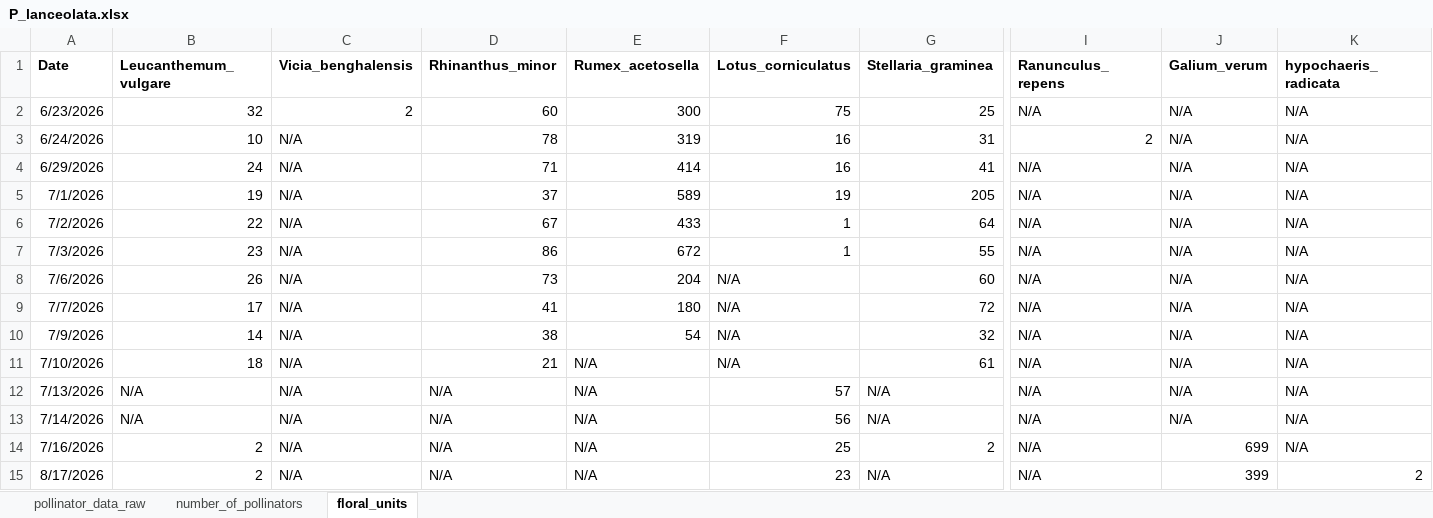
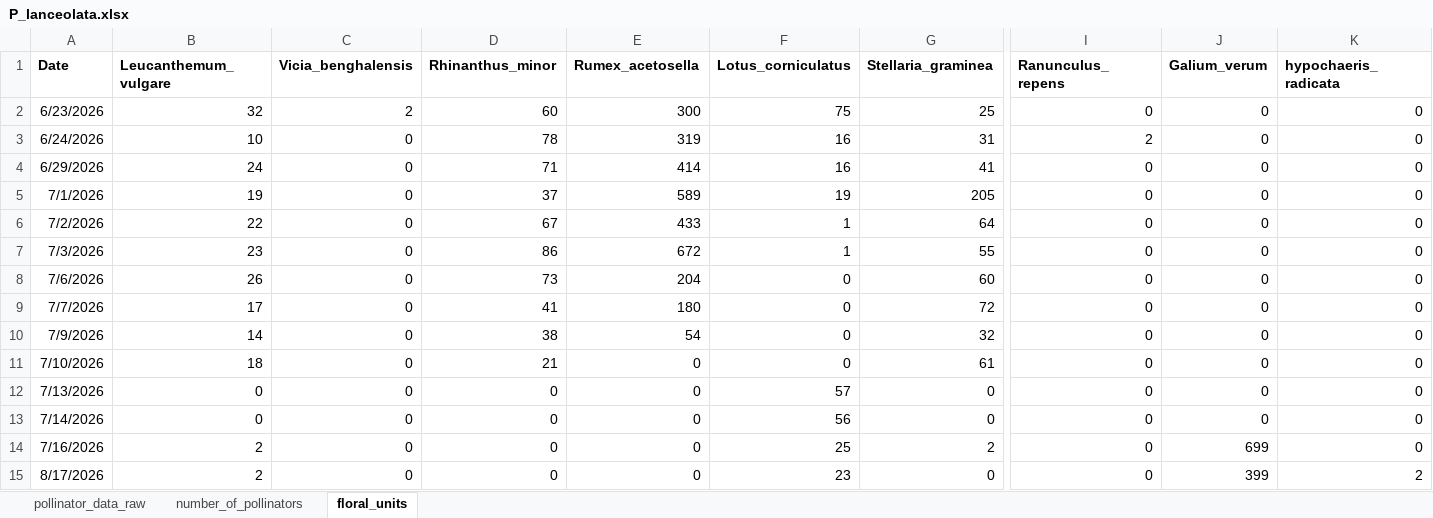
Before and after one commit to leafyleaf4/temporal_pollinators, an Excel workbook: spreadsheets/P_lanceolata.xlsx, sheet floral_units, drawn as a sheet; only a part is shown, gaps mark what is left out; values as stored, in another font and other column widths than the file's, no borders; the diff names each change by its address in the sheet, - before the commit and + after, or states it on an @@ line.

```diff
--- a/spreadsheets/P_lanceolata.xlsx (sheet floral_units)
+++ b/spreadsheets/P_lanceolata.xlsx (sheet floral_units)
-I2 (Ranunculus_repens): N/A
+I2 (Ranunculus_repens): 0
-J2:J13 (Galium_verum): N/A
+J2:J13 (Galium_verum): 0
-K2:K14 (hypochaeris_radicata): N/A
+K2:K14 (hypochaeris_radicata): 0
-C3:C15 (Vicia_benghalensis): N/A
+C3:C15 (Vicia_benghalensis): 0
-I4:I15 (Ranunculus_repens): N/A
+I4:I15 (Ranunculus_repens): 0
-F8:F11 (Lotus_corniculatus): N/A
+F8:F11 (Lotus_corniculatus): 0
-E11:E15 (Rumex_acetosella): N/A
+E11:E15 (Rumex_acetosella): 0
-B12:B13 (Leucanthemum_vulgare): N/A
+B12:B13 (Leucanthemum_vulgare): 0
-D12:D15 (Rhinanthus_minor): N/A
+D12:D15 (Rhinanthus_minor): 0
-G12:G13 (Stellaria_graminea): N/A
+G12:G13 (Stellaria_graminea): 0
-G15 (Stellaria_graminea): N/A
+G15 (Stellaria_graminea): 0
```
Also changed, not shown: 3 other files.
